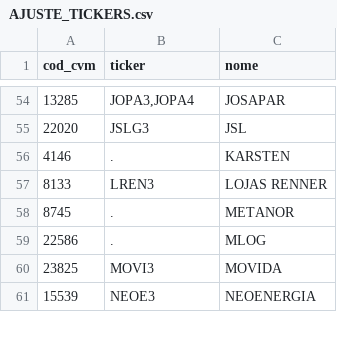
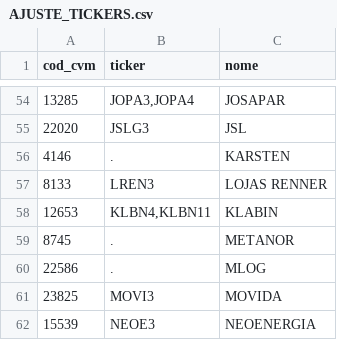
Before and after one commit to renatosts/AnaliseFundamentalista, a CSV file: AJUSTE_TICKERS.csv, drawn as a sheet; only a part is shown, gaps mark what is left out.

Commit message:
KLBN

```diff
--- a/AJUSTE_TICKERS.csv
+++ b/AJUSTE_TICKERS.csv
@@ -57,2 +57,3 @@ cod_cvm;ticker;nome
 8133;LREN3;LOJAS RENNER
+12653;KLBN4,KLBN11;KLABIN
 8745;.;METANOR
```
